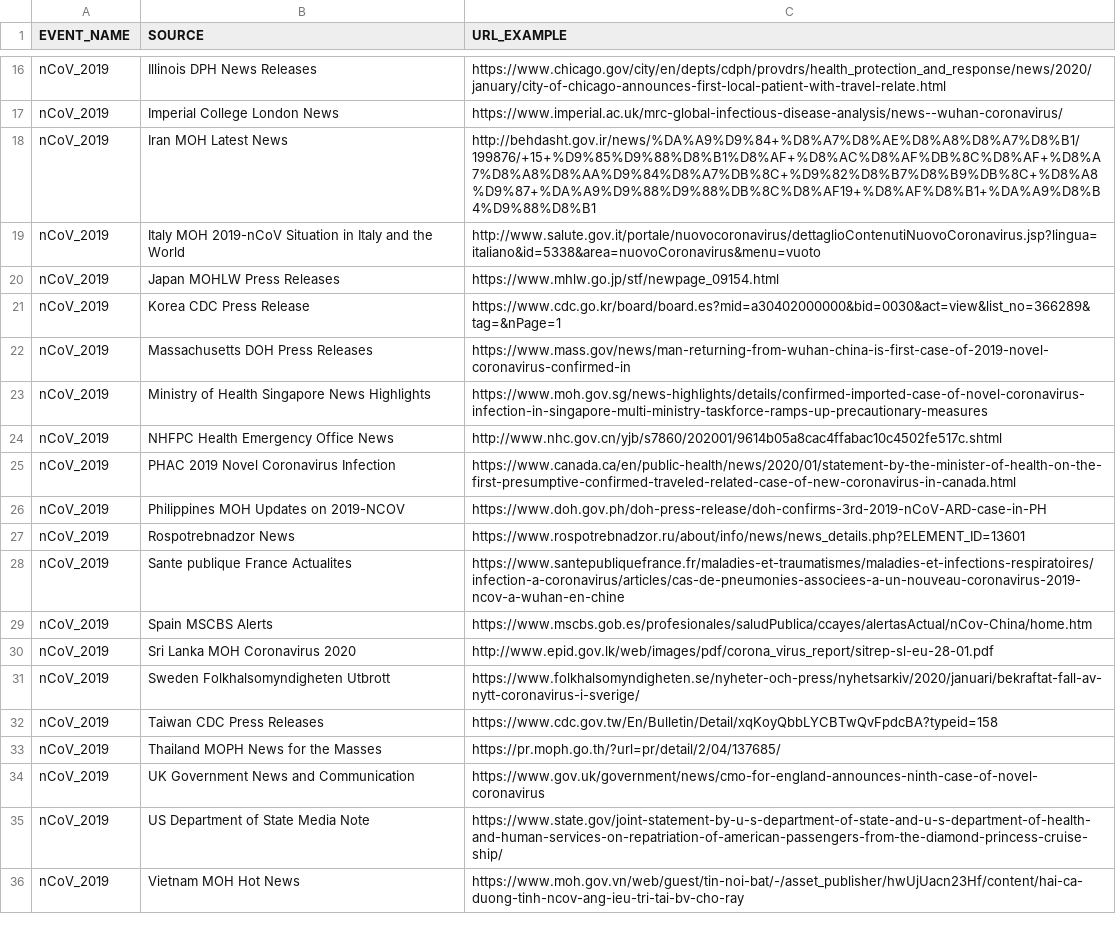
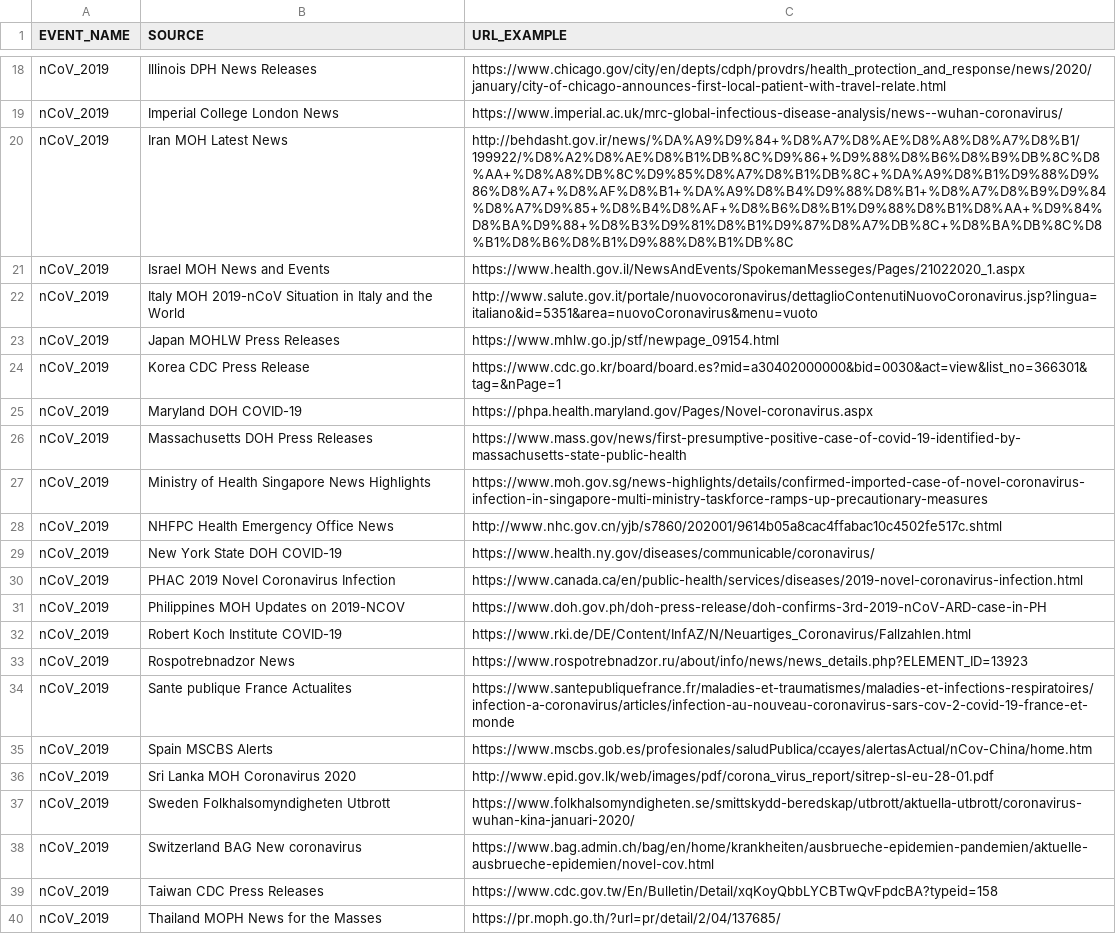
Before and after one commit to Metabiota/metabiota-epidemic-data, a CSV file: incidence/dictionary_source.csv, drawn as a sheet; only a part is shown, gaps mark what is left out; the shorter side is filled out with more unchanged rows; the diff covers the shown part only.

```diff
--- a/incidence/dictionary_source.csv
+++ b/incidence/dictionary_source.csv
@@ -17,16 +19,21 @@ nCoV_2019,Illinois DPH News Releases,https://www.chicago.gov/city/en/depts/cdph/
 nCoV_2019,Imperial College London News,https://www.imperial.ac.uk/mrc-global-infectious-disease-analysis/news--wuhan-coronavirus/
-nCoV_2019,Iran MOH Latest News,http://behdasht.gov.ir/news/%DA%A9%D9%84+%D8%A7%D8%AE%D8%A8%D8%A7%D8%B1/199876/+15+%D9%85%D9%88%D8%B1%D8%AF+%D8%AC%D8%AF%DB%8C%D8%AF+%D8%A7%D8%A8%D8%AA%D9%84%D8%A7%DB%8C+%D9%82%D8%B7%D8%B9%DB%8C+%D8%A8%D9%87+%DA%A9%D9%88%D9%88%DB%8C%D8%AF19+%D8%AF%D8%B1+%DA%A9%D8%B4%D9%88%D8%B1
-nCoV_2019,Italy MOH 2019-nCoV Situation in Italy and the World,http://www.salute.gov.it/portale/nuovocoronavirus/dettaglioContenutiNuovoCoronavirus.jsp?lingua=italiano&id=5338&area=nuovoCoronavirus&menu=vuoto
+nCoV_2019,Iran MOH Latest News,http://behdasht.gov.ir/news/%DA%A9%D9%84+%D8%A7%D8%AE%D8%A8%D8%A7%D8%B1/199922/%D8%A2%D8%AE%D8%B1%DB%8C%D9%86+%D9%88%D8%B6%D8%B9%DB%8C%D8%AA+%D8%A8%DB%8C%D9%85%D8%A7%D8%B1%DB%8C+%DA%A9%D8%B1%D9%88%D9%86%D8%A7+%D8%AF%D8%B1+%DA%A9%D8%B4%D9%88%D8%B1+%D8%A7%D8%B9%D9%84%D8%A7%D9%85+%D8%B4%D8%AF+%D8%B6%D8%B1%D9%88%D8%B1%D8%AA+%D9%84%D8%BA%D9%88+%D8%B3%D9%81%D8%B1%D9%87%D8%A7%DB%8C+%D8%BA%DB%8C%D8%B1%D8%B6%D8%B1%D9%88%D8%B1%DB%8C
+nCoV_2019,Israel MOH News and Events,https://www.health.gov.il/NewsAndEvents/SpokemanMesseges/Pages/21022020_1.aspx
+nCoV_2019,Italy MOH 2019-nCoV Situation in Italy and the World,http://www.salute.gov.it/portale/nuovocoronavirus/dettaglioContenutiNuovoCoronavirus.jsp?lingua=italiano&id=5351&area=nuovoCoronavirus&menu=vuoto
 nCoV_2019,Japan MOHLW Press Releases,https://www.mhlw.go.jp/stf/newpage_09154.html
-nCoV_2019,Korea CDC Press Release,https://www.cdc.go.kr/board/board.es?mid=a30402000000&bid=0030&act=view&list_no=366289&tag=&nPage=1
-nCoV_2019,Massachusetts DOH Press Releases,https://www.mass.gov/news/man-returning-from-wuhan-china-is-first-case-of-2019-novel-coronavirus-confirmed-in
+nCoV_2019,Korea CDC Press Release,https://www.cdc.go.kr/board/board.es?mid=a30402000000&bid=0030&act=view&list_no=366301&tag=&nPage=1
+nCoV_2019,Maryland DOH COVID-19,https://phpa.health.maryland.gov/Pages/Novel-coronavirus.aspx
+nCoV_2019,Massachusetts DOH Press Releases,https://www.mass.gov/news/first-presumptive-positive-case-of-covid-19-identified-by-massachusetts-state-public-health
 nCoV_2019,Ministry of Health Singapore News Highlights,https://www.moh.gov.sg/news-highlights/details/confirmed-imported-case-of-novel-coronavirus-infection-in-singapore-multi-ministry-taskforce-ramps-up-precautionary-measures
 nCoV_2019,NHFPC Health Emergency Office News,http://www.nhc.gov.cn/yjb/s7860/202001/9614b05a8cac4ffabac10c4502fe517c.shtml
-nCoV_2019,PHAC 2019 Novel Coronavirus Infection,https://www.canada.ca/en/public-health/news/2020/01/statement-by-the-minister-of-health-on-the-first-presumptive-confirmed-traveled-related-case-of-new-coronavirus-in-canada.html
+nCoV_2019,New York State DOH COVID-19,https://www.health.ny.gov/diseases/communicable/coronavirus/
+nCoV_2019,PHAC 2019 Novel Coronavirus Infection,https://www.canada.ca/en/public-health/services/diseases/2019-novel-coronavirus-infection.html
 nCoV_2019,Philippines MOH Updates on 2019-NCOV,https://www.doh.gov.ph/doh-press-release/doh-confirms-3rd-2019-nCoV-ARD-case-in-PH
-nCoV_2019,Rospotrebnadzor News,https://www.rospotrebnadzor.ru/about/info/news/news_details.php?ELEMENT_ID=13601
-nCoV_2019,Sante publique France Actualites,https://www.santepubliquefrance.fr/maladies-et-traumatismes/maladies-et-infections-respiratoires/infection-a-coronavirus/articles/cas-de-pneumonies-associees-a-un-nouveau-coronavirus-2019-ncov-a-wuhan-en-chine
+nCoV_2019,Robert Koch Institute COVID-19,https://www.rki.de/DE/Content/InfAZ/N/Neuartiges_Coronavirus/Fallzahlen.html
+nCoV_2019,Rospotrebnadzor News,https://www.rospotrebnadzor.ru/about/info/news/news_details.php?ELEMENT_ID=13923
+nCoV_2019,Sante publique France Actualites,https://www.santepubliquefrance.fr/maladies-et-traumatismes/maladies-et-infections-respiratoires/infection-a-coronavirus/articles/infection-au-nouveau-coronavirus-sars-cov-2-covid-19-france-et-monde
 nCoV_2019,Spain MSCBS Alerts,https://www.mscbs.gob.es/profesionales/saludPublica/ccayes/alertasActual/nCov-China/home.htm
 nCoV_2019,Sri Lanka MOH Coronavirus 2020,http://www.epid.gov.lk/web/images/pdf/corona_virus_report/sitrep-sl-eu-28-01.pdf
-nCoV_2019,Sweden Folkhalsomyndigheten Utbrott,https://www.folkhalsomyndigheten.se/nyheter-och-press/nyhetsarkiv/2020/januari/bekraftat-fall-av-nytt-coronavirus-i-sverige/
+nCoV_2019,Sweden Folkhalsomyndigheten Utbrott,https://www.folkhalsomyndigheten.se/smittskydd-beredskap/utbrott/aktuella-utbrott/coronavirus-wuhan-kina-januari-2020/
+nCoV_2019,Switzerland BAG New coronavirus,https://www.bag.admin.ch/bag/en/home/krankheiten/ausbrueche-epidemien-pandemien/aktuelle-ausbrueche-epidemien/novel-cov.html
 nCoV_2019,Taiwan CDC Press Releases,https://www.cdc.gov.tw/En/Bulletin/Detail/xqKoyQbbLYCBTwQvFpdcBA?typeid=158
```
Also changed, not shown: 10 added rows and 5 removed rows elsewhere in this file.
